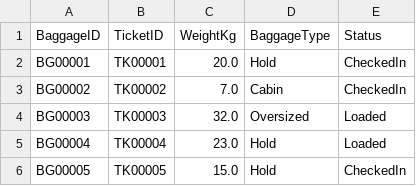
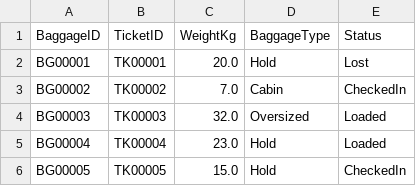
Before and after one commit to 6qzr/AirlineManagementSystem, a CSV file: AirlineManagementSystem/Data/baggages.csv, drawn as a sheet.

```diff
--- a/AirlineManagementSystem/Data/baggages.csv
+++ b/AirlineManagementSystem/Data/baggages.csv
@@ -1,3 +1,3 @@
 BaggageID,TicketID,WeightKg,BaggageType,Status
-BG00001,TK00001,20.0,Hold,CheckedIn
+BG00001,TK00001,20.0,Hold,Lost
 BG00002,TK00002,7.0,Cabin,CheckedIn
```
Also changed, not shown: AirlineManagementSystem/Data/system_log.csv, 3 other files.
